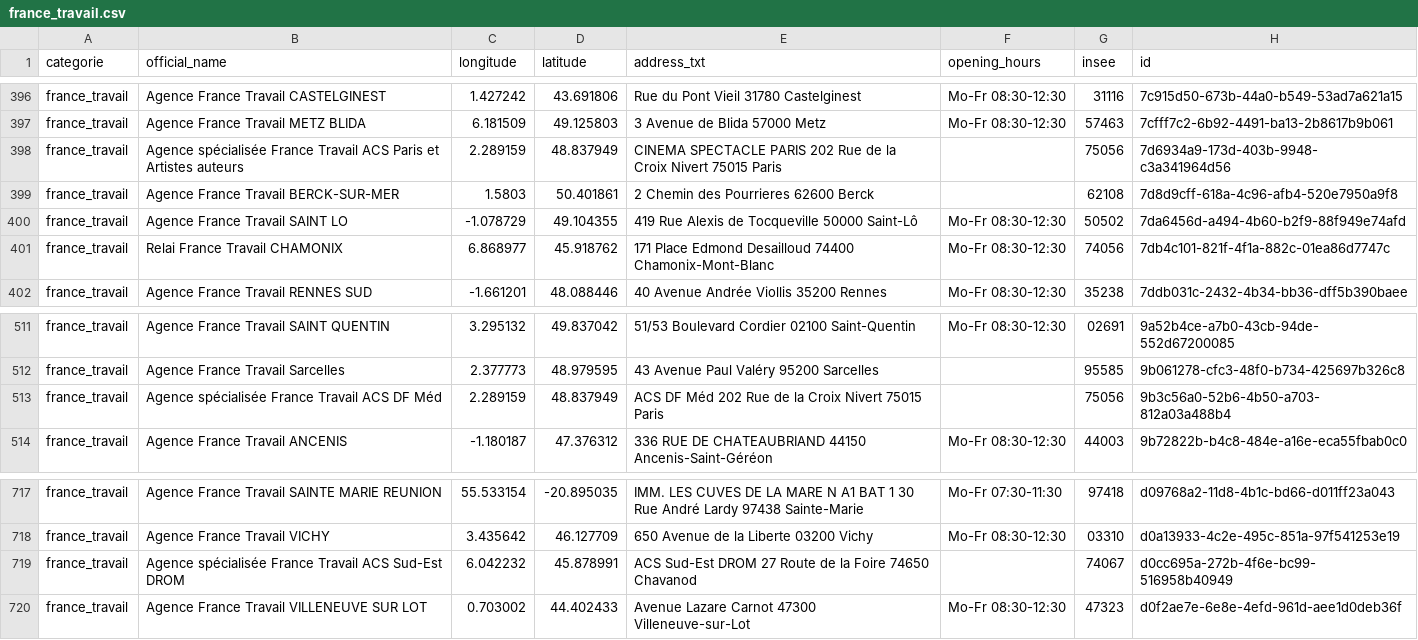
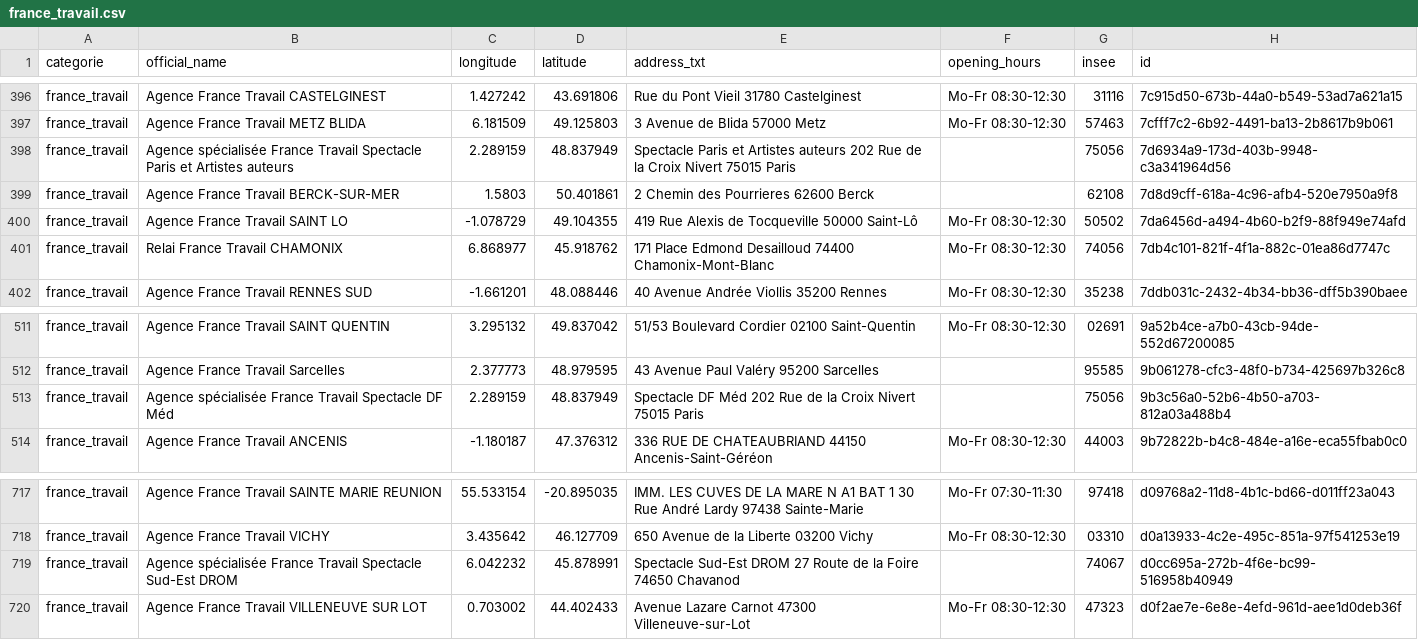
Before and after one commit to nlehuby/sepuqu, a CSV file: france_travail.csv, drawn as a sheet; only a part is shown, gaps mark what is left out.

Commit message:
deploy: da0aa1c7e8ff277c8c30e41908d1a622efb6cd7e

```diff
--- a/france_travail.csv
+++ b/france_travail.csv
@@ -397,3 +397,3 @@ france_travail,Agence France Travail CASTELGINEST,1.427242,43.691806,Rue du Pont
 france_travail,Agence France Travail METZ BLIDA,6.181509,49.125803,3 Avenue de Blida 57000 Metz,Mo-Fr 08:30-12:30,57463,7cfff7c2-6b92-4491-ba13-2b8617b9b061
-france_travail,Agence spécialisée France Travail ACS Paris et Artistes auteurs,2.289159,48.837949,CINEMA SPECTACLE PARIS  202 Rue de la Croix Nivert 75015 Paris,,75056,7d6934a9-173d-403b-9948-c3a341964d56
+france_travail,Agence spécialisée France Travail Spectacle Paris et Artistes auteurs,2.289159,48.837949,Spectacle Paris et Artistes auteurs  202 Rue de la Croix Nivert 75015 Paris,,75056,7d6934a9-173d-403b-9948-c3a341964d56
 france_travail,Agence France Travail BERCK-SUR-MER,1.5803,50.401861,2 Chemin des Pourrieres 62600 Berck,,62108,7d8d9cff-618a-4c96-afb4-520e7950a9f8
@@ -512,3 +512,3 @@ france_travail,Agence France Travail SAINT QUENTIN,3.295132,49.837042,51/53  Bou
 france_travail,Agence France Travail Sarcelles,2.377773,48.979595,43 Avenue Paul Valéry 95200 Sarcelles,,95585,9b061278-cfc3-48f0-b734-425697b326c8
-france_travail,Agence spécialisée France Travail ACS DF Méd,2.289159,48.837949,ACS DF Méd  202 Rue de la Croix Nivert 75015 Paris,,75056,9b3c56a0-52b6-4b50-a703-812a03a488b4
+france_travail,Agence spécialisée France Travail Spectacle DF Méd,2.289159,48.837949,Spectacle DF Méd  202 Rue de la Croix Nivert 75015 Paris,,75056,9b3c56a0-52b6-4b50-a703-812a03a488b4
 france_travail,Agence France Travail ANCENIS,-1.180187,47.376312,336 RUE DE CHATEAUBRIAND 44150 Ancenis-Saint-Géréon,Mo-Fr 08:30-12:30,44003,9b72822b-b4c8-484e-a16e-eca55fbab0c0
@@ -718,3 +718,3 @@ france_travail,Agence France Travail SAINTE MARIE REUNION,55.533154,-20.895035,I
 france_travail,Agence France Travail VICHY,3.435642,46.127709,650 Avenue de la Liberte 03200 Vichy,Mo-Fr 08:30-12:30,03310,d0a13933-4c2e-495c-851a-97f541253e19
-france_travail,Agence spécialisée France Travail ACS Sud-Est DROM,6.042232,45.878991,ACS Sud-Est DROM  27 Route de la Foire 74650 Chavanod,,74067,d0cc695a-272b-4f6e-bc99-516958b40949
+france_travail,Agence spécialisée France Travail Spectacle Sud-Est DROM,6.042232,45.878991,Spectacle Sud-Est DROM  27 Route de la Foire 74650 Chavanod,,74067,d0cc695a-272b-4f6e-bc99-516958b40949
 france_travail,Agence France Travail VILLENEUVE SUR LOT,0.703002,44.402433,Avenue Lazare Carnot 47300 Villeneuve-sur-Lot,Mo-Fr 08:30-12:30,47323,d0f2ae7e-6e8e-4efd-961d-aee1d0deb36f
```
